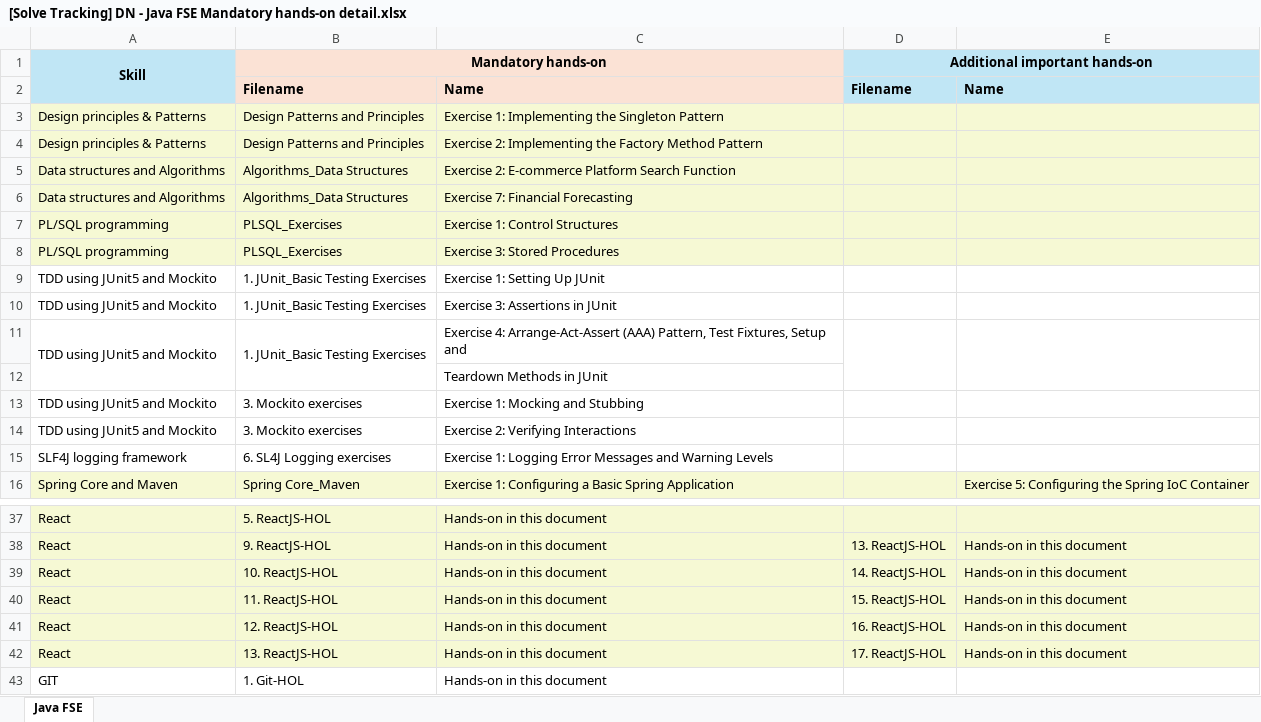
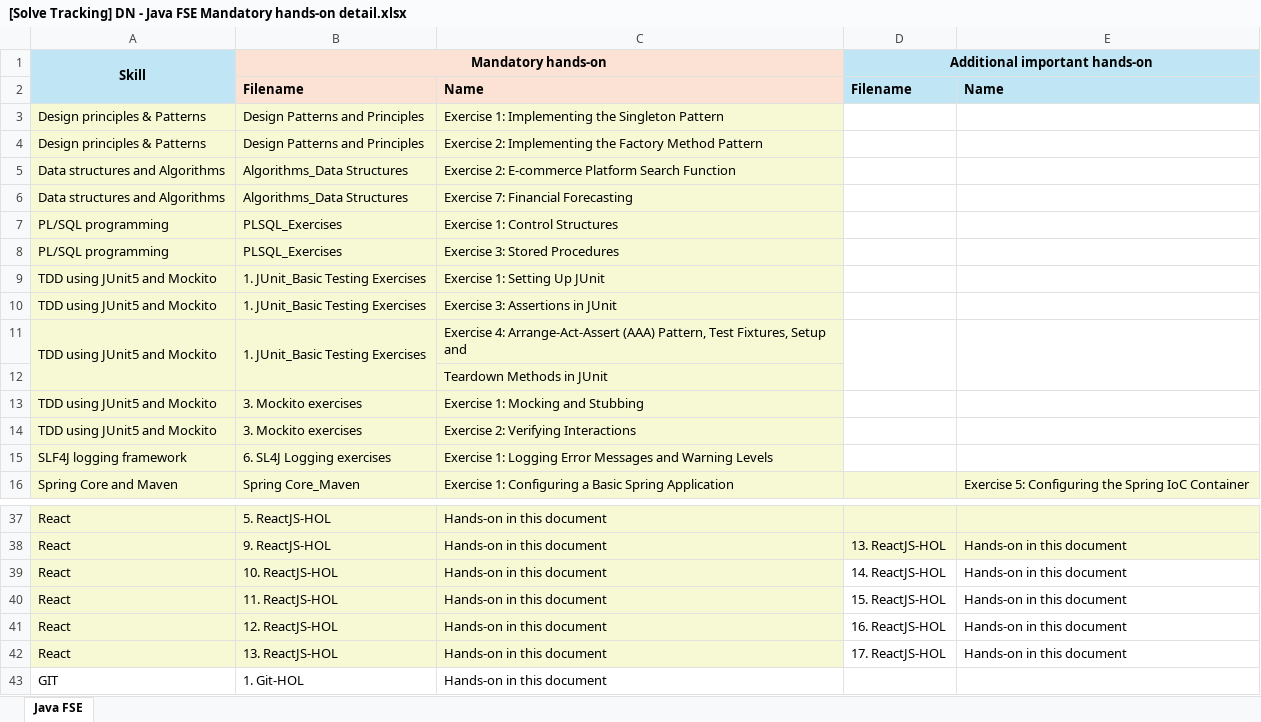
Before and after one commit to Code04Sohan/Digital-Nurture-JavaFSE-Solves-Sohan, an Excel workbook: [Solve Tracking] DN - Java FSE Mandatory hands-on detail.xlsx, sheet Java FSE, drawn as a sheet; only a part is shown, gaps mark what is left out; values as stored, in another font and other column widths than the file's, no borders; the diff names each change by its address in the sheet, - before the commit and + after, or states it on an @@ line.

```diff
--- a/[Solve Tracking] DN - Java FSE Mandatory hands-on detail.xlsx (sheet Java FSE)
+++ b/[Solve Tracking] DN - Java FSE Mandatory hands-on detail.xlsx (sheet Java FSE)
-D3:E8 fill: #F6F9D4
+D3:E8 fill: none
-A9:C15 fill: none
+A9:C15 fill: #F6F9D4
-D39:E42 fill: #F6F9D4
+D39:E42 fill: none
```
Also changed, not shown: 44 other files.
